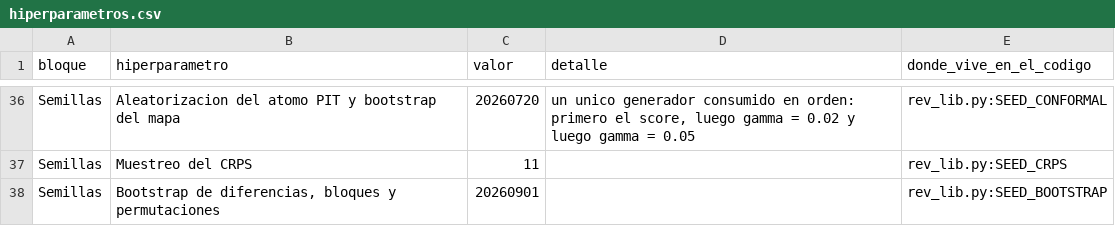
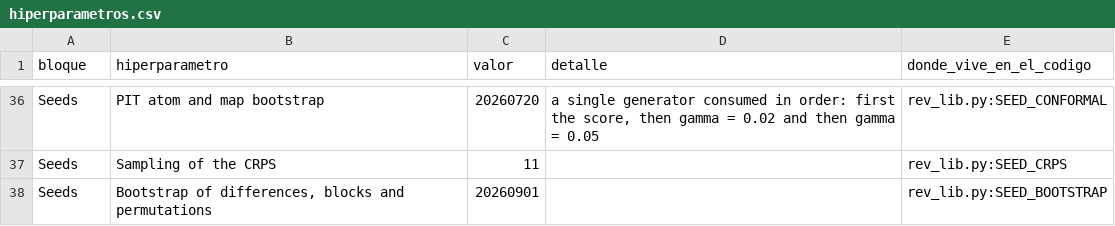
Before and after one commit to Pablosebastian-reyes/curtailmentiq-research, a CSV file: resultados/fase1/hiperparametros.csv, drawn as a sheet; only a part is shown, gaps mark what is left out; the diff covers the shown part only; the diff names each change by its address in the sheet, - before the commit and + after, or states it on an @@ line.

```diff
--- a/resultados/fase1/hiperparametros.csv
+++ b/resultados/fase1/hiperparametros.csv
-A36:A38 (bloque): Semillas
+A36:A38 (bloque): Seeds
-B36 (hiperparametro): Aleatorizacion del atomo PIT y bootstrap del mapa
+B36 (hiperparametro): PIT atom and map bootstrap
-D36 (detalle): un unico generador consumido en orden: primero el score, luego gamma = 0.02 y luego gamma =…
+D36 (detalle): a single generator consumed in order: first the score, then gamma = 0.02 and then gamma =…
-B37 (hiperparametro): Muestreo del CRPS
+B37 (hiperparametro): Sampling of the CRPS
-B38 (hiperparametro): Bootstrap de diferencias, bloques y permutaciones
+B38 (hiperparametro): Bootstrap of differences, blocks and permutations
```
Also changed, not shown: 1 added row, 1 removed row and 111 edited cells elsewhere in this file, resultados/verificacion_manuscrito.csv, 9 other files.
